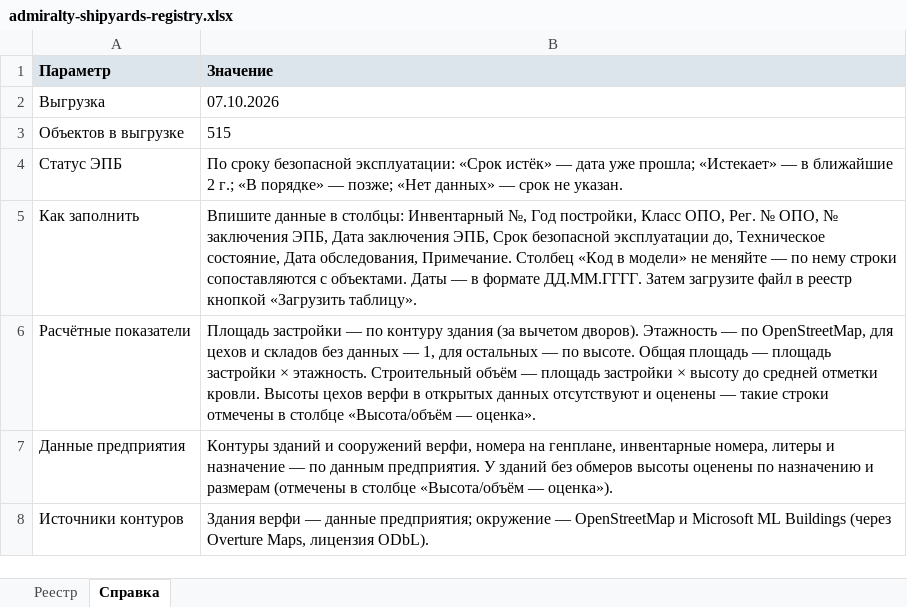
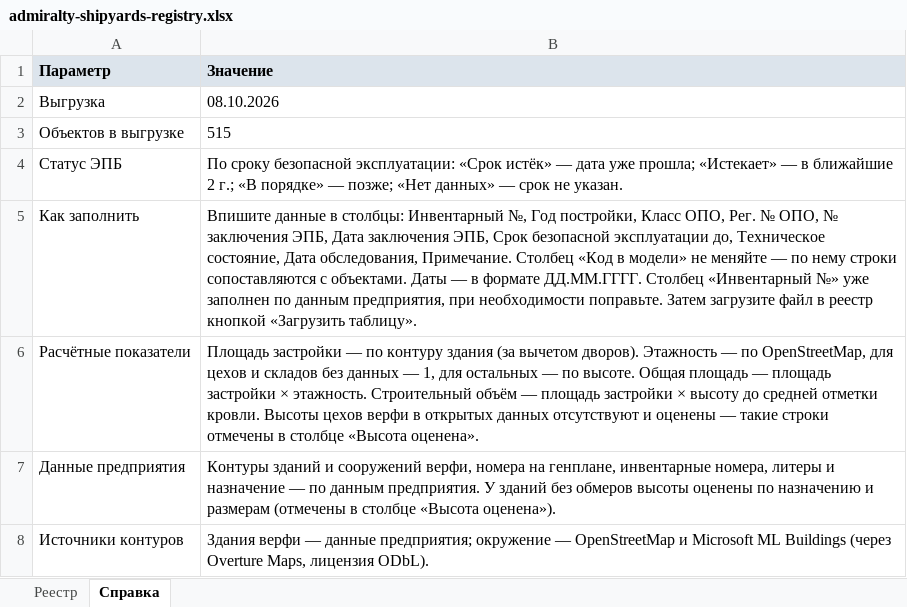
Before and after one commit to MaxBarulin/Promo_CAD_tools, an Excel workbook: admiralty-shipyards-territory/dist/admiralty-shipyards-registry.xlsx, sheet Справка, drawn as a sheet; values as stored, in another font and other column widths than the file's, no borders; the diff names each change by its address in the sheet, - before the commit and + after, or states it on an @@ line.

```diff
--- a/admiralty-shipyards-territory/dist/admiralty-shipyards-registry.xlsx (sheet Справка)
+++ b/admiralty-shipyards-territory/dist/admiralty-shipyards-registry.xlsx (sheet Справка)
-B2 (Значение): 07.10.2026
+B2 (Значение): 08.10.2026
-B5 (Значение): …формате ДД.ММ.ГГГГ. Затем загрузите…
+B5 (Значение): …формате ДД.ММ.ГГГГ. Столбец «Инвентарный №» уже заполнен по данным предприятия, при необходимости поправьте. Затем загрузите…
-B6 (Значение): …в столбце «Высота/объём — оценка».
+B6 (Значение): …в столбце «Высота оценена».
-B7 (Значение): …в столбце «Высота/объём — оценка»).
+B7 (Значение): …в столбце «Высота оценена»).
```
Also changed, not shown: sheet Реестр, 6 other files.
